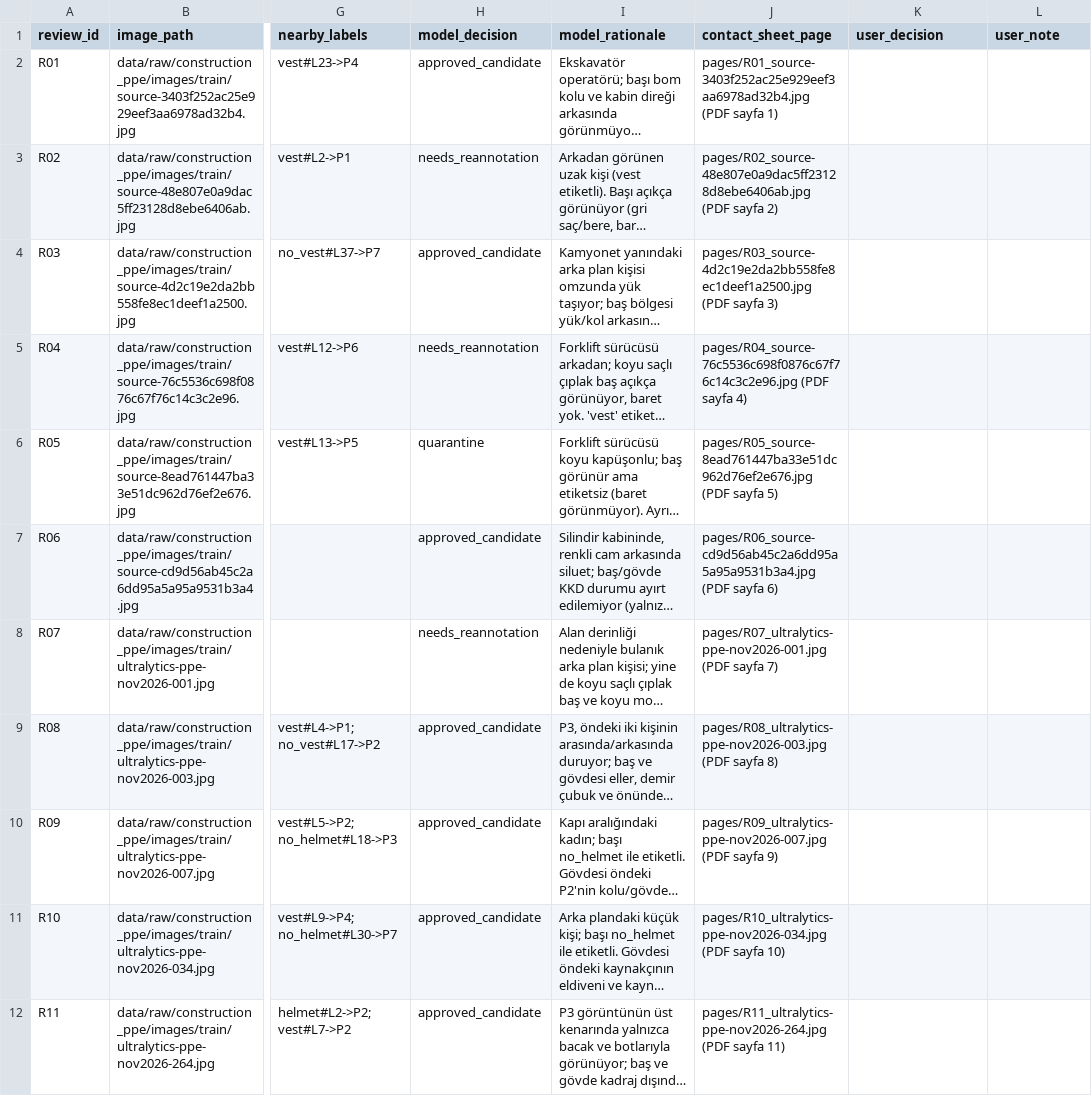
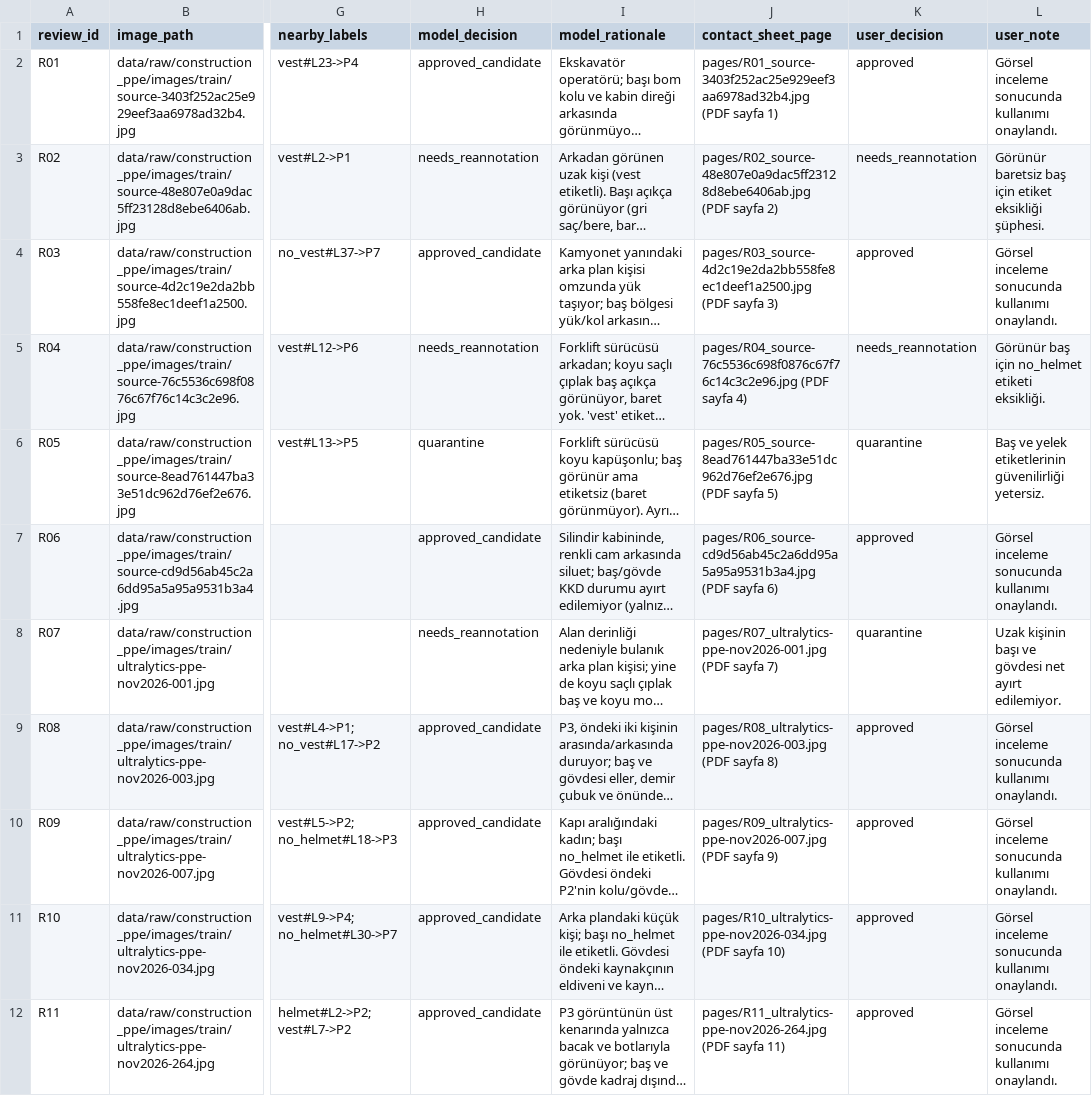
Before and after one commit to elifebrarkavak/FinalProject_ISGVision, a CSV file: reports/dataset_audit/final_visual_review/review_decisions.csv, drawn as a sheet; only a part is shown, gaps mark what is left out; long unchanged cells end in …; the diff covers the shown part only; the diff names each change by its address in the sheet, - before the commit and + after, or states it on an @@ line.

```diff
--- a/reports/dataset_audit/final_visual_review/review_decisions.csv
+++ b/reports/dataset_audit/final_visual_review/review_decisions.csv
-K2 (user_decision): (empty)
+K2 (user_decision): approved
-L2 (user_note): (empty)
+L2 (user_note): Görsel inceleme sonucunda kullanımı onaylandı.
-K3 (user_decision): (empty)
+K3 (user_decision): needs_reannotation
-L3 (user_note): (empty)
+L3 (user_note): Görünür baretsiz baş için etiket eksikliği şüphesi.
-K4 (user_decision): (empty)
+K4 (user_decision): approved
-L4 (user_note): (empty)
+L4 (user_note): Görsel inceleme sonucunda kullanımı onaylandı.
-K5 (user_decision): (empty)
+K5 (user_decision): needs_reannotation
-L5 (user_note): (empty)
+L5 (user_note): Görünür baş için no_helmet etiketi eksikliği.
-K6 (user_decision): (empty)
+K6 (user_decision): quarantine
-L6 (user_note): (empty)
+L6 (user_note): Baş ve yelek etiketlerinin güvenilirliği yetersiz.
-K7 (user_decision): (empty)
+K7 (user_decision): approved
-L7 (user_note): (empty)
+L7 (user_note): Görsel inceleme sonucunda kullanımı onaylandı.
-K8 (user_decision): (empty)
+K8 (user_decision): quarantine
-L8 (user_note): (empty)
+L8 (user_note): Uzak kişinin başı ve gövdesi net ayırt edilemiyor.
-K9:K12 (user_decision): (empty)
+K9:K12 (user_decision): approved
-L9:L12 (user_note): (empty)
+L9:L12 (user_note): Görsel inceleme sonucunda kullanımı onaylandı.
```
Also changed, not shown: 22 edited cells elsewhere in this file, reports/dataset_audit/construction_ppe_split_manifest.csv, reports/dataset_audit/needs_reannotation_list.csv, 22 other files.
